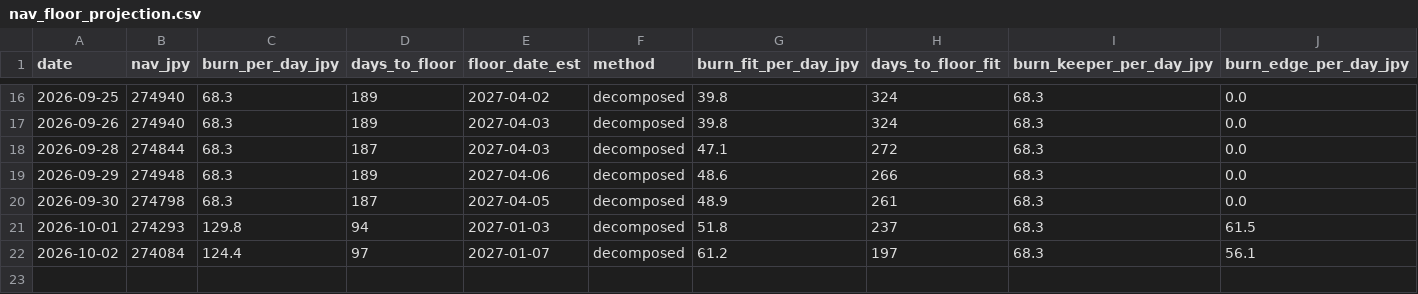
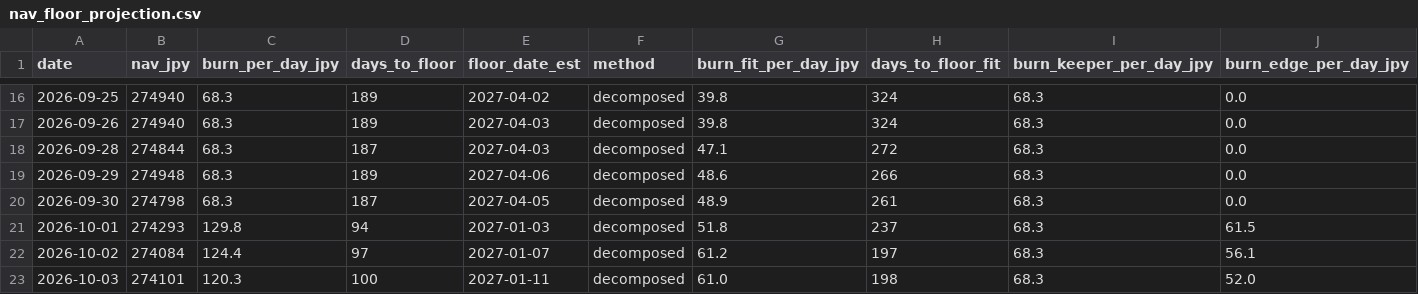
Before and after one commit to olehakengo-svg/fx-ai-trader, a CSV file: data/monitoring/nav_floor_projection.csv, drawn as a sheet; only a part is shown, gaps mark what is left out; rows hold the shown columns only; the diff names each change by its address in the sheet, - before the commit and + after, or states it on an @@ line.

```diff
--- a/data/monitoring/nav_floor_projection.csv
+++ b/data/monitoring/nav_floor_projection.csv
+row 23: 2026-10-03 | 274101 | 120.3 | 100 | 2027-01-11 | decomposed | 61.0 | 198 | 68.3 | 52.0
```
Also changed, not shown: 3 other files.
